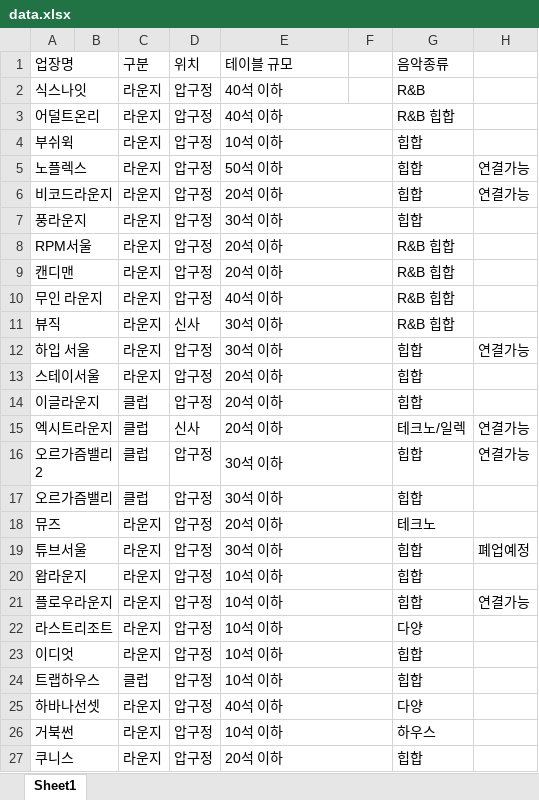
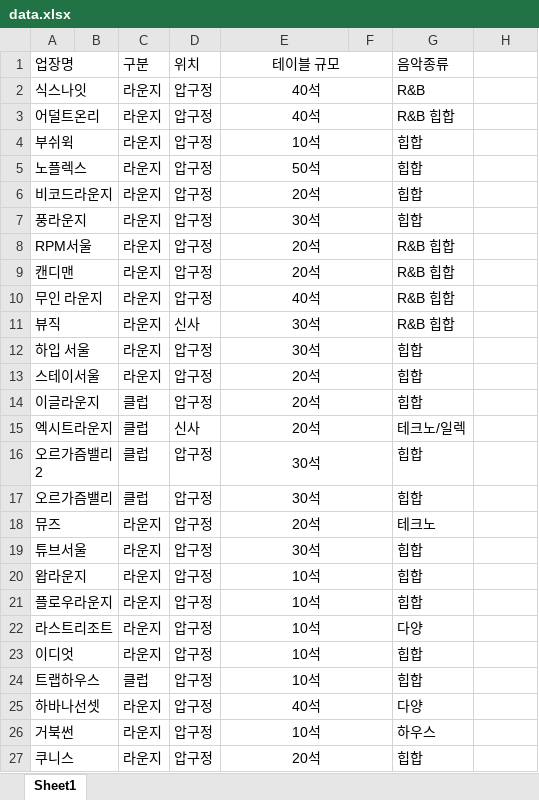
Before and after one commit to hateyoon/First_Lion, an Excel workbook: data.xlsx, sheet Sheet1, drawn as a sheet; only a part is shown; values as stored, in another font and other column widths than the file's, no borders; the diff covers the shown part only; the diff names each change by its address in the sheet, - before the commit and + after, or states it on an @@ line.

```diff
--- a/data.xlsx (sheet Sheet1)
+++ b/data.xlsx (sheet Sheet1)
-E1:E27 alignment: left
+E1:E27 alignment: center
+E1:F1 merged
-E2:E3 (테이블 규모): 40석 이하
+E2:E3 (테이블 규모): 40석
+E2:F2 merged
-E4 (테이블 규모): 10석 이하
+E4 (테이블 규모): 10석
-E5 (테이블 규모): 50석 이하
+E5 (테이블 규모): 50석
-H5:H6: 연결가능
+H5:H6: (empty)
-E6 (테이블 규모): 20석 이하
+E6 (테이블 규모): 20석
-E7 (테이블 규모): 30석 이하
+E7 (테이블 규모): 30석
-E8:E9 (테이블 규모): 20석 이하
+E8:E9 (테이블 규모): 20석
-E10 (테이블 규모): 40석 이하
+E10 (테이블 규모): 40석
-E11:E12 (테이블 규모): 30석 이하
+E11:E12 (테이블 규모): 30석
-H12: 연결가능
+H12: (empty)
-E13:E15 (테이블 규모): 20석 이하
+E13:E15 (테이블 규모): 20석
-H15:H16: 연결가능
+H15:H16: (empty)
-E16:E17 (테이블 규모): 30석 이하
+E16:E17 (테이블 규모): 30석
-E18 (테이블 규모): 20석 이하
+E18 (테이블 규모): 20석
-E19 (테이블 규모): 30석 이하
+E19 (테이블 규모): 30석
-H19: 폐업예정
+H19: (empty)
-E20:E24 (테이블 규모): 10석 이하
+E20:E24 (테이블 규모): 10석
-H21: 연결가능
+H21: (empty)
-E25 (테이블 규모): 40석 이하
+E25 (테이블 규모): 40석
-E26 (테이블 규모): 10석 이하
+E26 (테이블 규모): 10석
-E27 (테이블 규모): 20석 이하
+E27 (테이블 규모): 20석
```
Also changed, not shown: 75 edited cells, cell formats and merged cells elsewhere in this sheet, 1 other file.
